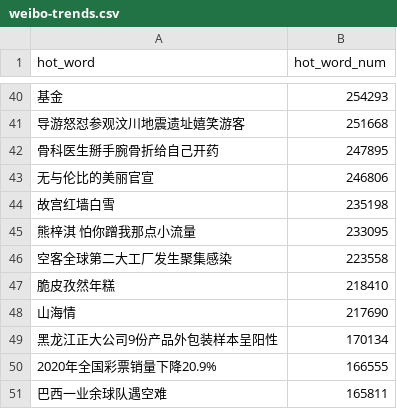
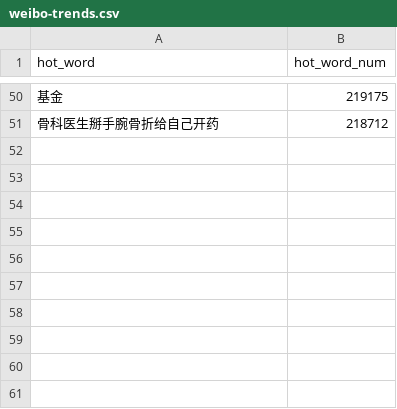
Before and after one commit to wuwe1/weibo-trends-archive, a CSV file: weibo-trends.csv, drawn as a sheet; only a part is shown, gaps mark what is left out; the diff covers the shown part only.

```diff
--- a/weibo-trends.csv
+++ b/weibo-trends.csv
@@ -40,12 +50,2 @@
-"基金","254293"
-"导游怒怼参观汶川地震遗址嬉笑游客","251668"
-"骨科医生掰手腕骨折给自己开药","247895"
-"无与伦比的美丽官宣","246806"
-"故宫红墙白雪","235198"
-"熊梓淇 怕你蹭我那点小流量","233095"
-"空客全球第二大工厂发生聚集感染","223558"
-"脆皮孜然年糕","218410"
-"山海情","217690"
-"黑龙江正大公司9份产品外包装样本呈阳性","170134"
-"2020年全国彩票销量下降20.9%","166555"
-"巴西一业余球队遇空难","165811"
+"基金","219175"
+"骨科医生掰手腕骨折给自己开药","218712"
```
Also changed, not shown: 35 added rows, 25 removed rows and 13 edited cells elsewhere in this file, 1 other file.
